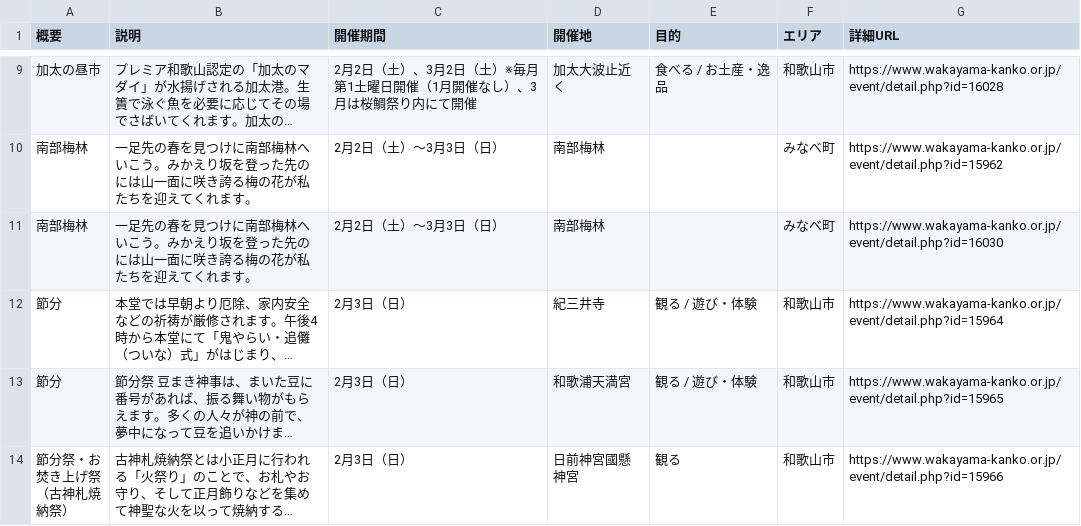
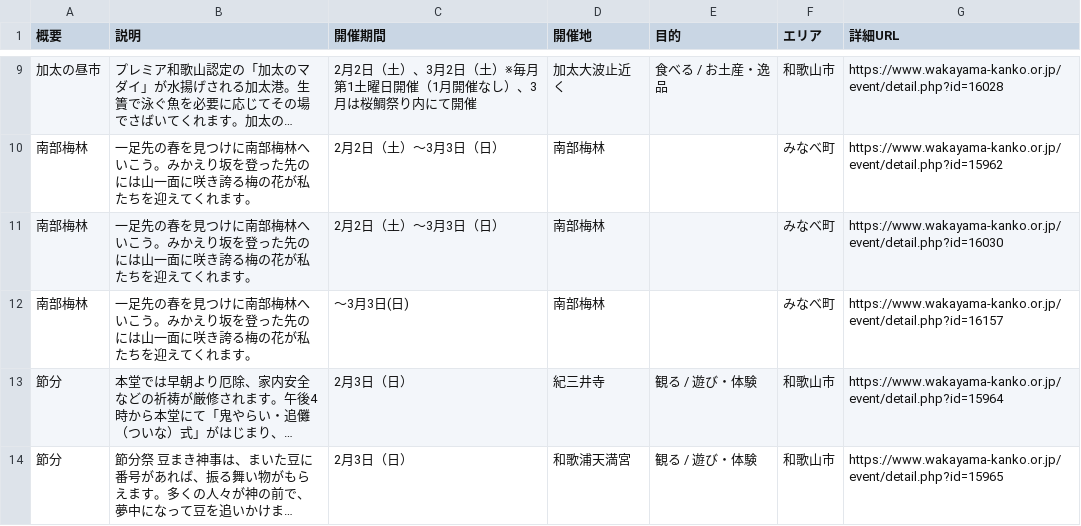
Before and after one commit to wakayama-pref-org/Tourism_information_event, a CSV file: csv/tourism_information_event.csv, drawn as a sheet; only a part is shown, gaps mark what is left out; the shorter side is filled out with more unchanged rows; long unchanged cells end in …; the diff covers the shown part only; the diff names each change by its address in the sheet, - before the commit and + after, or states it on an @@ line.

```diff
--- a/csv/tourism_information_event.csv
+++ b/csv/tourism_information_event.csv
+row 12: 南部梅林 | 一足先の春を見つけに南部梅林へいこう。みかえり坂を登った先のには山一面に咲き誇る梅の花が私たちを迎えてくれます。 | ～3月3日(日) | 南部梅林 |  | みなべ町 | https://www.wakayama-kanko.or.jp/event/detail.php?id=16157
```
Also changed, not shown: 11 added rows elsewhere in this file, 1 other file.
